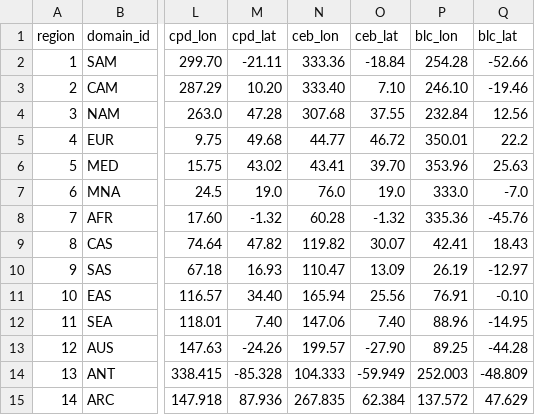
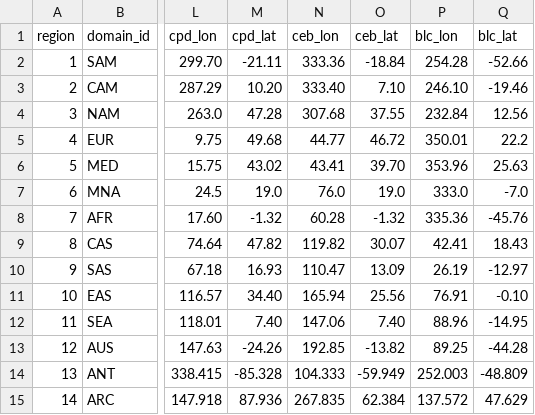
Before and after one commit to WCRP-CORDEX/domain-tables, a CSV file: CORDEX-CMIP6_domain_boundaries.csv, drawn as a sheet; only a part is shown, gaps mark what is left out; the diff names each change by its address in the sheet, - before the commit and + after, or states it on an @@ line.

Commit message:
Fix domain boundaries for AUS
Mid-side CEB point is wrong in https://cordex.org/wp-content/uploads/2012/11/CORDEX-domain-description_231015.pdf

See #24

```diff
--- a/CORDEX-CMIP6_domain_boundaries.csv
+++ b/CORDEX-CMIP6_domain_boundaries.csv
-N13 (ceb_lon): 199.57
+N13 (ceb_lon): 192.85
-O13 (ceb_lat): -27.90
+O13 (ceb_lat): -13.82
```
